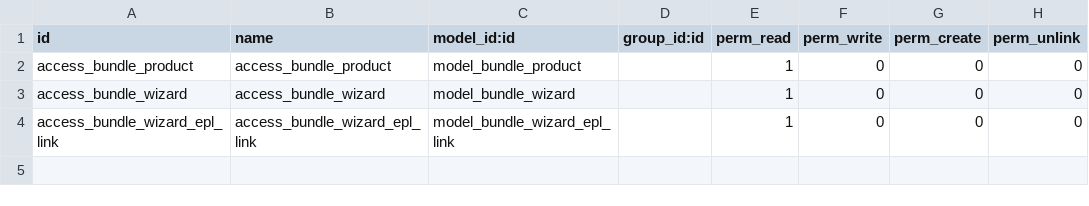
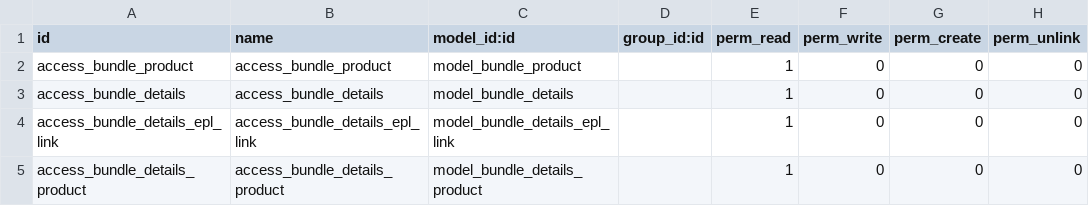
Before and after one commit to camptocamp/hr, a CSV file: odoo/local-src/product_bundle/security/ir.model.access.csv, drawn as a sheet.

```diff
--- a/odoo/local-src/product_bundle/security/ir.model.access.csv
+++ b/odoo/local-src/product_bundle/security/ir.model.access.csv
@@ -2,3 +2,4 @@ id,name,model_id:id,group_id:id,perm_read,perm_write,perm_create,perm_unlink
 access_bundle_product,access_bundle_product,model_bundle_product,,1,0,0,0
-access_bundle_wizard,access_bundle_wizard,model_bundle_wizard,,1,0,0,0
-access_bundle_wizard_epl_link,access_bundle_wizard_epl_link,model_bundle_wizard_epl_link,,1,0,0,0
+access_bundle_details,access_bundle_details,model_bundle_details,,1,0,0,0
+access_bundle_details_epl_link,access_bundle_details_epl_link,model_bundle_details_epl_link,,1,0,0,0
+access_bundle_details_product,access_bundle_details_product,model_bundle_details_product,,1,0,0,0
```
Also changed, not shown: 16 other files.
